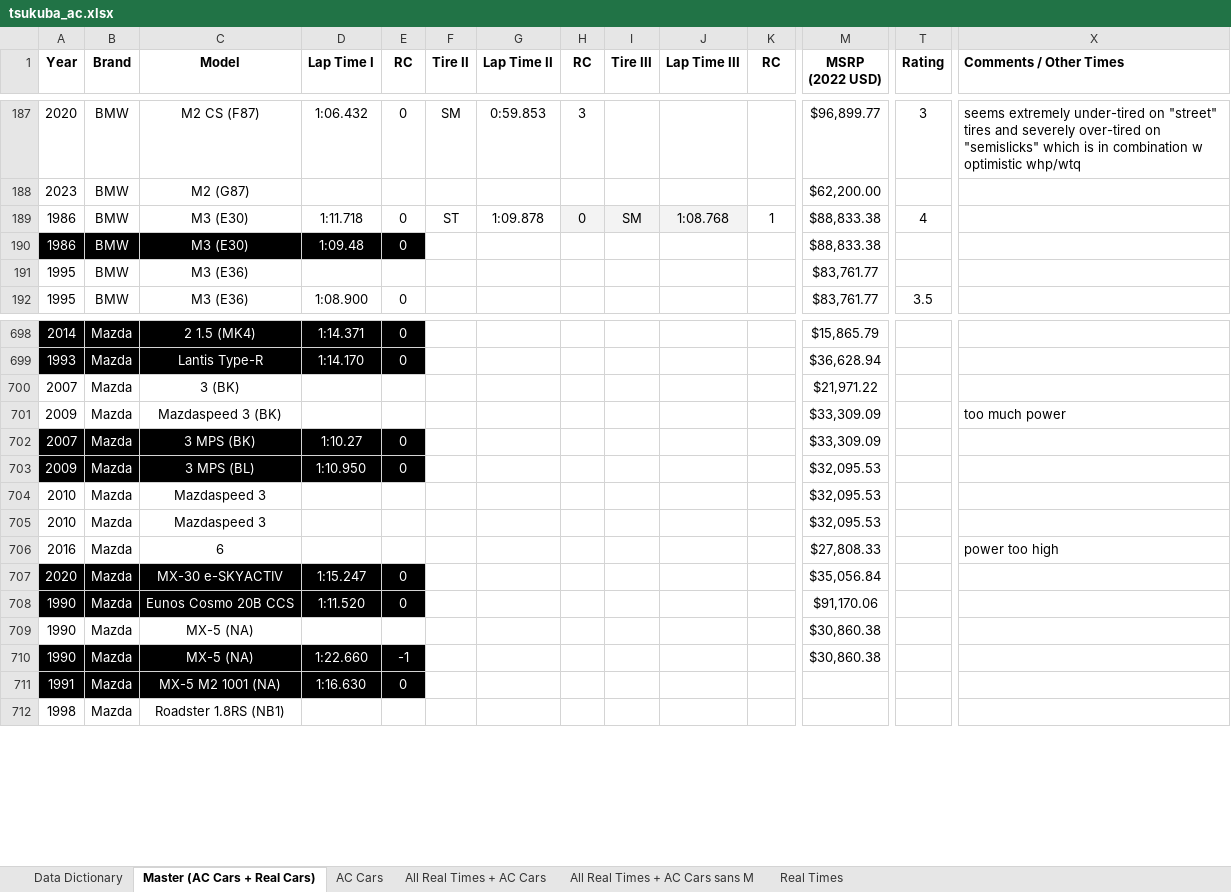
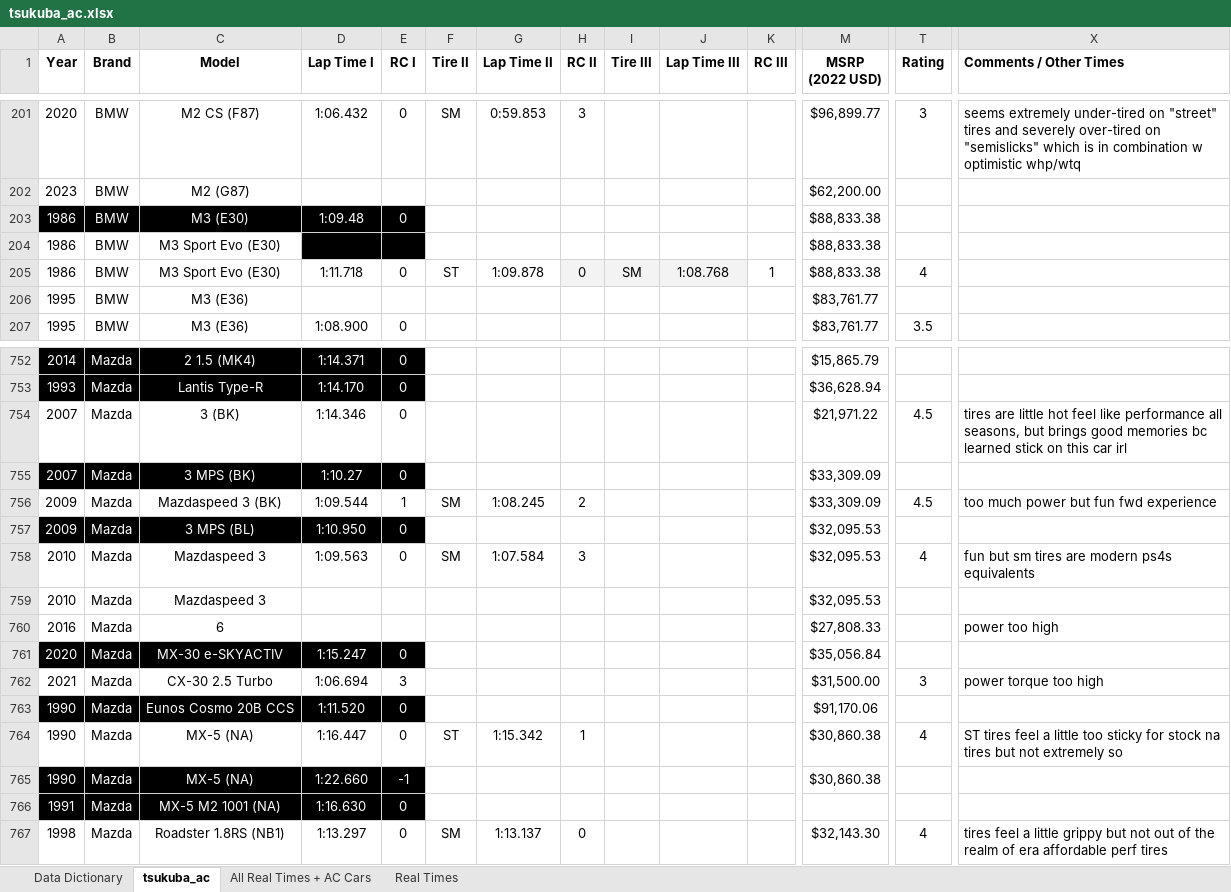
Before and after one commit to zaki1503/tsukuba_modelling, an Excel workbook: data/tsukuba_ac.xlsx, sheet tsukuba_ac, drawn as a sheet; only a part is shown, gaps mark what is left out; values as stored, in another font and other column widths than the file's, no borders; conditional formats and table styles not drawn; removed rows and columns are numbered as before the commit, all else as after; rows hold the shown columns only; the diff covers the shown part only; the diff names each change by its address in the sheet, - before the commit and + after, or states it on an @@ line.

Commit message:
updated csv/ xlsx with new collected lap times
tested miatas primarily, edited some rc classifications

```diff
--- a/data/tsukuba_ac.xlsx (sheet tsukuba_ac)
+++ b/data/tsukuba_ac.xlsx (sheet tsukuba_ac)
-sheet tab: Master (AC Cars + Real Cars)
+sheet tab: tsukuba_ac
-sheet tab: AC Cars
-sheet tab: All Real Times + AC Cars sans M
-E1: RC
+E1: RC I
-H1: RC
+H1: RC II
-K1: RC
+K1: RC III
-row 189: 1986 | BMW | M3 (E30) | 1:11.718 | 0 | ST | 1:09.878 | 0 | SM | 1:08.768 | 1 | $88,833.38 | 4
+row 204: 1986 | BMW | M3 Sport Evo (E30) |  |  |  |  |  |  |  |  | $88,833.38
+row 205: 1986 | BMW | M3 Sport Evo (E30) | 1:11.718 | 0 | ST | 1:09.878 | 0 | SM | 1:08.768 | 1 | $88,833.38 | 4
-D754 (Lap Time I): (empty)
+D754 (Lap Time I): 1:14.346
-E754 (RC I): (empty)
+E754 (RC I): 0
-T754 (Rating): (empty)
+T754 (Rating): 4.5
-X754 (Comments / Other Times): (empty)
+X754 (Comments / Other Times): tires are little hot feel like performance all seasons, but brings good memories bc learned stick on this car irl
-row 701: 2009 | Mazda | Mazdaspeed 3 (BK) |  |  |  |  |  |  |  |  | $33,309.09 |  | too much power
+row 756: 2009 | Mazda | Mazdaspeed 3 (BK) | 1:09.544 | 1 | SM | 1:08.245 | 2 |  |  |  | $33,309.09 | 4.5 | too much power but fun fwd experience
-D758 (Lap Time I): (empty)
+D758 (Lap Time I): 1:09.563
-E758 (RC I): (empty)
+E758 (RC I): 0
-F758 (Tire II): (empty)
+F758 (Tire II): SM
-G758 (Lap Time II): (empty)
+G758 (Lap Time II): 1:07.584
-H758 (RC II): (empty)
+H758 (RC II): 3
-T758 (Rating): (empty)
+T758 (Rating): 4
-X758 (Comments / Other Times): (empty)
+X758 (Comments / Other Times): fun but sm tires are modern ps4s equivalents
+row 762: 2021 | Mazda | CX-30 2.5 Turbo | 1:06.694 | 3 |  |  |  |  |  |  | $31,500.00 | 3 | power torque too high
-D764 (Lap Time I): (empty)
+D764 (Lap Time I): 1:16.447
-E764 (RC I): (empty)
+E764 (RC I): 0
-F764 (Tire II): (empty)
+F764 (Tire II): ST
-G764 (Lap Time II): (empty)
+G764 (Lap Time II): 1:15.342
-H764 (RC II): (empty)
+H764 (RC II): 1
-T764 (Rating): (empty)
+T764 (Rating): 4
-X764 (Comments / Other Times): (empty)
+X764 (Comments / Other Times): ST tires feel a little too sticky for stock na tires but not extremely so
-D767 (Lap Time I): (empty)
+D767 (Lap Time I): 1:13.297
-E767 (RC I): (empty)
+E767 (RC I): 0
-F767 (Tire II): (empty)
+F767 (Tire II): SM
-G767 (Lap Time II): (empty)
+G767 (Lap Time II): 1:13.137
-H767 (RC II): (empty)
+H767 (RC II): 0
-M767 (MSRP (2022 USD)): (empty)
+M767 (MSRP (2022 USD)): $32,143.30
-T767 (Rating): (empty)
+T767 (Rating): 4
-X767 (Comments / Other Times): (empty)
+X767 (Comments / Other Times): tires feel a little grippy but not out of the realm of era affordable perf tires
```
Also changed, not shown: 83 added rows, 6 removed rows, 6 moved rows, 328 edited cells and cell formats elsewhere in this sheet, sheet All Real Times + AC Cars, formulas that keep their value, charts or pictures, 2 other files.
